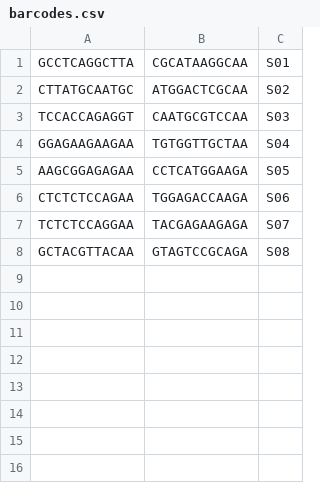
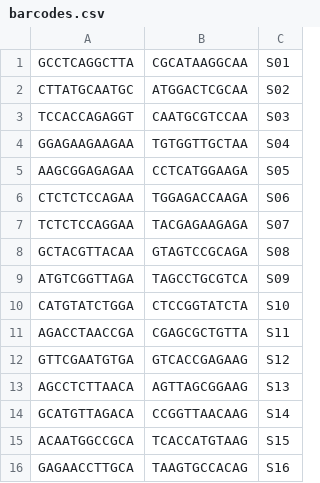
Before and after one commit to hsgweon/demux, a CSV file: barcodes.csv, drawn as a sheet; the diff names each change by its address in the sheet, - before the commit and + after, or states it on an @@ line.

```diff
--- a/barcodes.csv
+++ b/barcodes.csv
+row 9: ATGTCGGTTAGA | TAGCCTGCGTCA | S09
+row 10: CATGTATCTGGA | CTCCGGTATCTA | S10
+row 11: AGACCTAACCGA | CGAGCGCTGTTA | S11
+row 12: GTTCGAATGTGA | GTCACCGAGAAG | S12
+row 13: AGCCTCTTAACA | AGTTAGCGGAAG | S13
+row 14: GCATGTTAGACA | CCGGTTAACAAG | S14
+row 15: ACAATGGCCGCA | TCACCATGTAAG | S15
+row 16: GAGAACCTTGCA | TAAGTGCCACAG | S16
```
Also changed, not shown: 1 other file.
